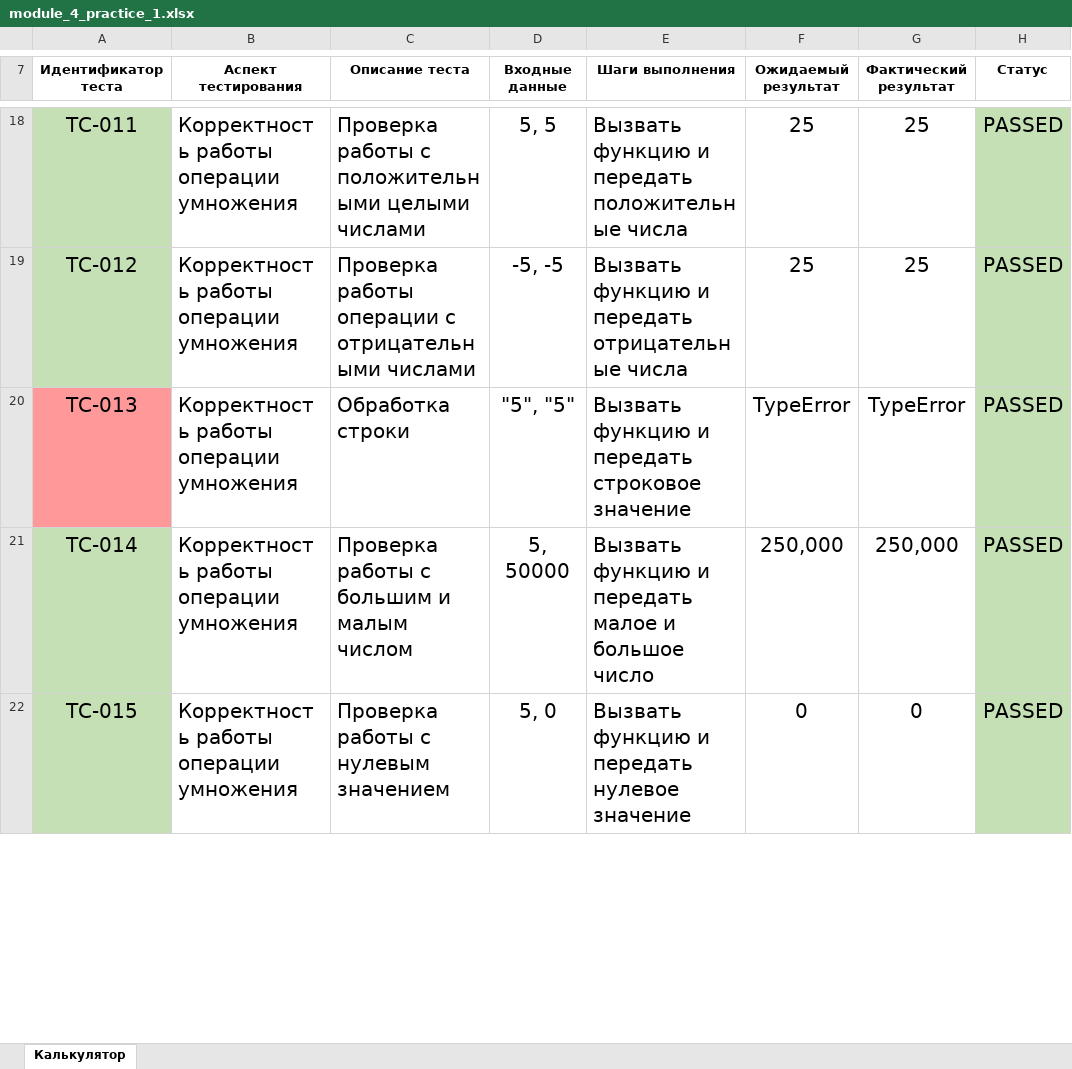
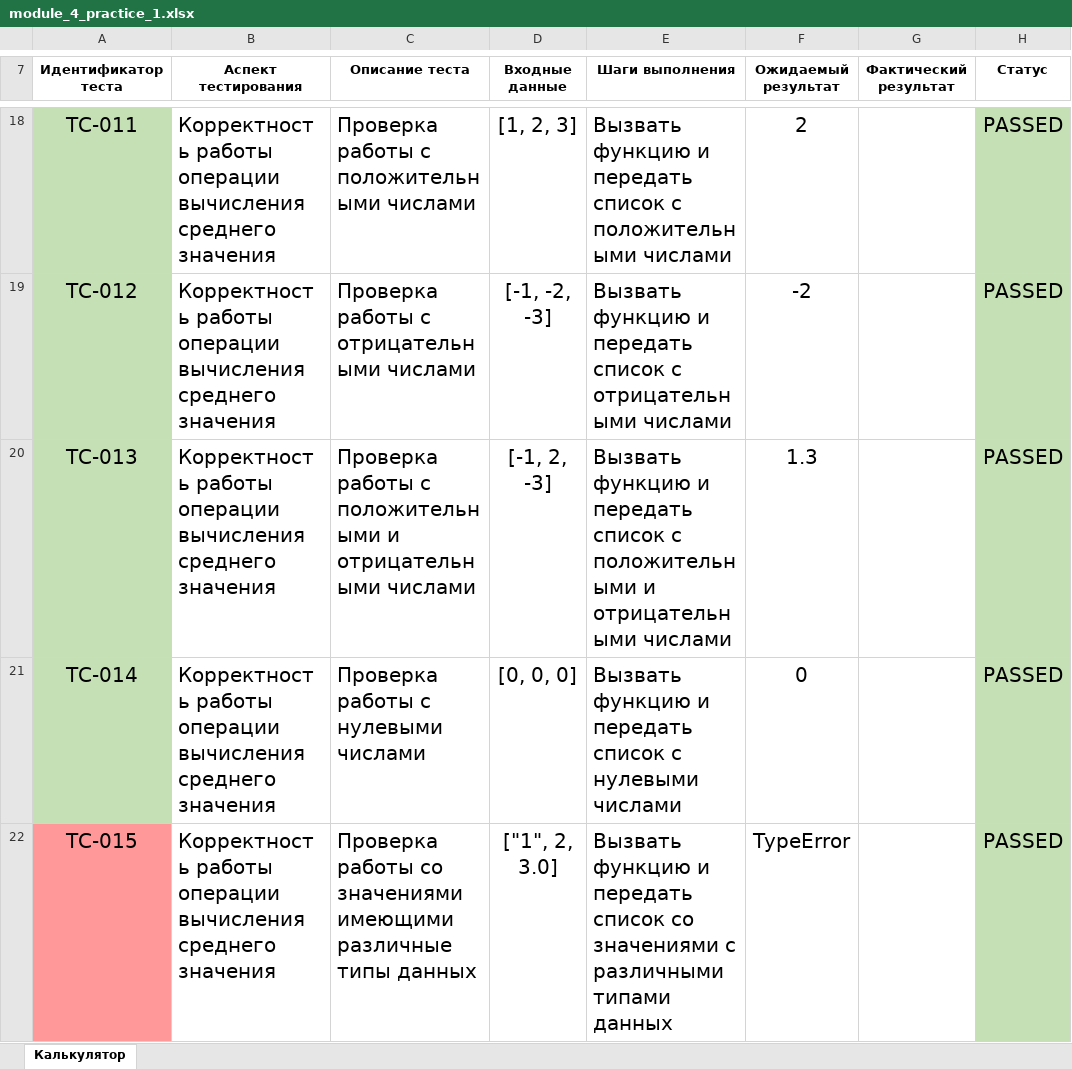
Before and after one commit to krishtalevia/algorithms_and_data_structures, an Excel workbook: classwork_1/module_4_practice_1.xlsx, sheet Калькулятор, drawn as a sheet; only a part is shown, gaps mark what is left out; values as stored, in another font and other column widths than the file's, no borders; the diff covers the shown part only; the diff names each change by its address in the sheet, - before the commit and + after, or states it on an @@ line.

```diff
--- a/classwork_1/module_4_practice_1.xlsx (sheet Калькулятор)
+++ b/classwork_1/module_4_practice_1.xlsx (sheet Калькулятор)
-B18:B22 (Аспект тестирования): …работы операции умножения
+B18:B22 (Аспект тестирования): …работы операции вычисления среднего значения
-C18 (Описание теста): Проверка работы с положительными целыми числами
+C18 (Описание теста): Проверка работы с положительными числами
-D18 (Входные данные): 5, 5
+D18 (Входные данные): [1, 2, 3]
-E18 (Шаги выполнения): …и передать положительные числа
+E18 (Шаги выполнения): …и передать список с положительными числами
-F18 (Ожидаемый результат): 25
+F18 (Ожидаемый результат): 2
-G18:G19 (Фактический результат): 25
+G18:G19 (Фактический результат): (empty)
-C19 (Описание теста): Проверка работы операции с отрицательными числами
+C19 (Описание теста): Проверка работы с отрицательными числами
-D19 (Входные данные): -5, -5
+D19 (Входные данные): [-1, -2, -3]
-E19 (Шаги выполнения): …и передать отрицательные числа
+E19 (Шаги выполнения): …и передать список с отрицательными числами
-F19 (Ожидаемый результат): 25
+F19 (Ожидаемый результат): -2
-A20 fill: #FF9999
+A20 fill: #C5E0B4
-C20 (Описание теста): Обработка строки
+C20 (Описание теста): Проверка работы с положительными и отрицательными числами
-D20 (Входные данные): "5", "5"
+D20 (Входные данные): [-1, 2, -3]
-E20 (Шаги выполнения): …и передать строковое значение
+E20 (Шаги выполнения): …и передать список с положительными и отрицательными числами
-F20 (Ожидаемый результат): TypeError
+F20 (Ожидаемый результат): 1.3
-G20 (Фактический результат): TypeError
+G20 (Фактический результат): (empty)
-C21 (Описание теста): Проверка работы с большим и малым числом
+C21 (Описание теста): Проверка работы с нулевыми числами
-D21 (Входные данные): 5, 50000
+D21 (Входные данные): [0, 0, 0]
-E21 (Шаги выполнения): …и передать малое и большое число
+E21 (Шаги выполнения): …и передать список с нулевыми числами
-F21 (Ожидаемый результат): 250,000
+F21 (Ожидаемый результат): 0
-G21 (Фактический результат): 250,000
+G21 (Фактический результат): (empty)
-A22 fill: #C5E0B4
+A22 fill: #FF9999
-C22 (Описание теста): Проверка работы с нулевым значением
+C22 (Описание теста): Проверка работы со значениями имеющими различные типы данных
-D22 (Входные данные): 5, 0
+D22 (Входные данные): ["1", 2, 3.0]
-E22 (Шаги выполнения): …и передать нулевое значение
+E22 (Шаги выполнения): …и передать список со значениями с различными типами данных
-F22 (Ожидаемый результат): 0
+F22 (Ожидаемый результат): TypeError
-G22 (Фактический результат): 0
+G22 (Фактический результат): (empty)
```
Also changed, not shown: 1 added row, 6 removed rows, 62 edited cells and cell formats elsewhere in this sheet, hw_2/module_4_task_2.xlsx, 2 other files.
